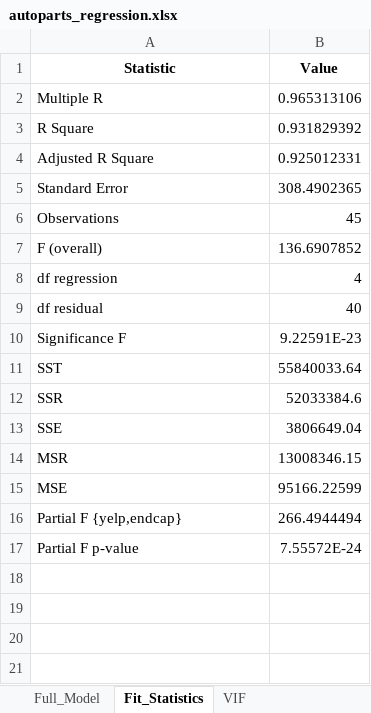
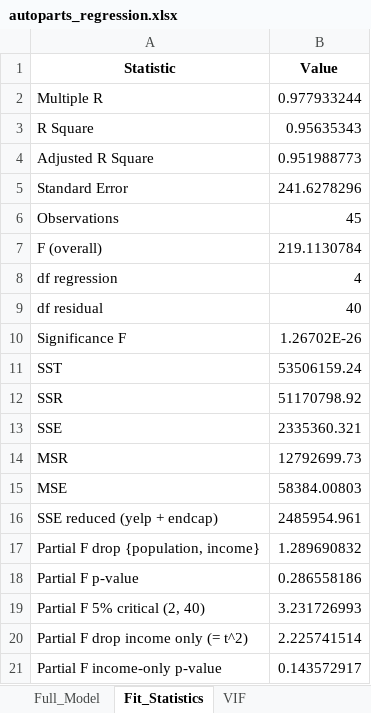
Before and after one commit to davi-moreira/2026F_business_analytics_qm670, an Excel workbook: lecture_slides/11_chapter_multiple_regression/data/autoparts_regression.xlsx, sheet Fit_Statistics, drawn as a sheet; values as stored, in another font and other column widths than the file's, no borders; removed rows and columns are numbered as before the commit, all else as after; the diff names each change by its address in the sheet, - before the commit and + after, or states it on an @@ line.

```diff
--- a/lecture_slides/11_chapter_multiple_regression/data/autoparts_regression.xlsx (sheet Fit_Statistics)
+++ b/lecture_slides/11_chapter_multiple_regression/data/autoparts_regression.xlsx (sheet Fit_Statistics)
-B2 (Value): 0.965313106
+B2 (Value): 0.977933244
-B3 (Value): 0.931829392
+B3 (Value): 0.95635343
-B4 (Value): 0.925012331
+B4 (Value): 0.951988773
-B5 (Value): 308.4902365
+B5 (Value): 241.6278296
-B7 (Value): 136.6907852
+B7 (Value): 219.1130784
-B10 (Value): 9.22591E-23
+B10 (Value): 1.26702E-26
-B11 (Value): 55840033.64
+B11 (Value): 53506159.24
-B12 (Value): 52033384.6
+B12 (Value): 51170798.92
-B13 (Value): 3806649.04
+B13 (Value): 2335360.321
-B14 (Value): 13008346.15
+B14 (Value): 12792699.73
-B15 (Value): 95166.22599
+B15 (Value): 58384.00803
-row 16: Partial F {yelp,endcap} | 266.4944494
+row 16: SSE reduced (yelp + endcap) | 2485954.961
+row 17: Partial F drop {population, income} | 1.289690832
-B18 (Value): 7.55572E-24
+B18 (Value): 0.286558186
+row 19: Partial F 5% critical (2, 40) | 3.231726993
+row 20: Partial F drop income only (= t^2) | 2.225741514
+row 21: Partial F income-only p-value | 0.143572917
```
Also changed, not shown: sheet Auto_Parts_Data, sheet Full_Model, sheet Model_Comparison, sheet Prediction, lecture_slides/10_chapter_simple_regression/data/autoparts_regression.xlsx, 45 other files.
